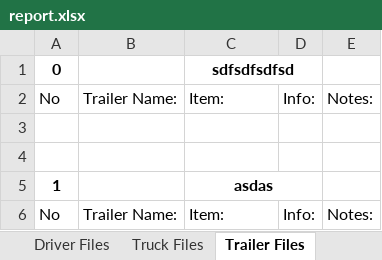
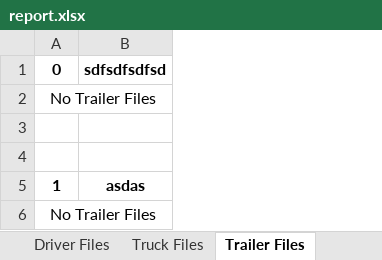
Before and after one commit to s-matniyazov/fleet-overview, an Excel workbook: report.xlsx, sheet Trailer Files, drawn as a sheet; values as stored, in another font and other column widths than the file's, no borders; removed rows and columns are numbered as before the commit, all else as after; the diff names each change by its address in the sheet, - before the commit and + after, or states it on an @@ line.

```diff
--- a/report.xlsx (sheet Trailer Files)
+++ b/report.xlsx (sheet Trailer Files)
-column B, empty
-column D, empty
-column E, empty
-C1:D1 merged
-row 2: No | Trailer Name: | Item: | Info: | Notes:
+row 2: No Trailer Files
-C5:D5 merged
-row 6: No | Trailer Name: | Item: | Info: | Notes:
+row 6: No Trailer Files
```
Also changed, not shown: sheet Truck Files, sheet Driver Files, sheet Company Files, 2 other files.
